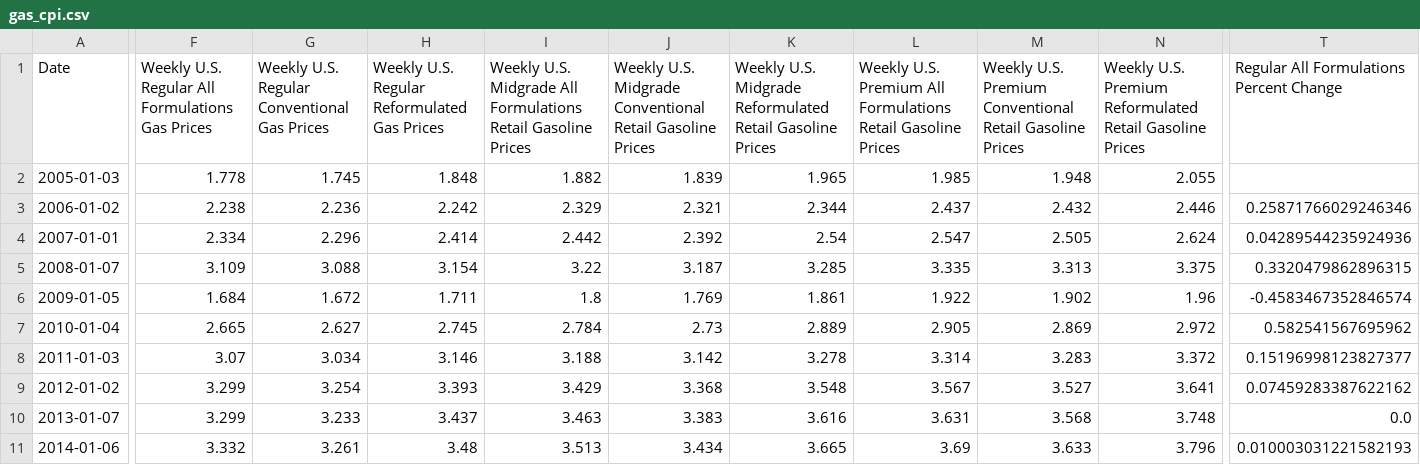
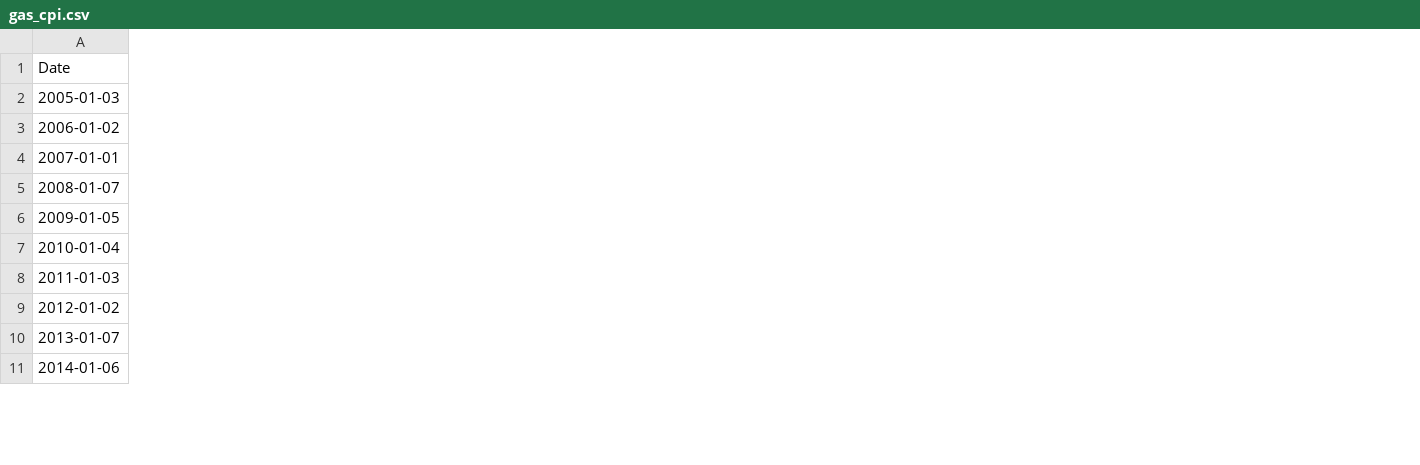
Before and after one commit to lamotteBootcamp/US_inflation_and_gasoline_pricing_SQL, a CSV file: cleaning_results/gas_cpi.csv, drawn as a sheet; only a part is shown, gaps mark what is left out; the diff covers the shown part only; the diff names each change by its address in the sheet, - before the commit and + after, or states it on an @@ line.

```diff
--- a/cleaning_results/gas_cpi.csv
+++ b/cleaning_results/gas_cpi.csv
-column F, rows 1-11: Weekly U.S. Regular All Formulations Gas Prices | 1.778 | 2.238 | 2.334 | 3.109 | 1.684 | 2.665 | 3.07 | 3.299 | 3.299 | 3.332
-column G, rows 1-11: Weekly U.S. Regular Conventional Gas Prices | 1.745 | 2.236 | 2.296 | 3.088 | 1.672 | 2.627 | 3.034 | 3.254 | 3.233 | 3.261
-column H, rows 1-11: Weekly U.S. Regular Reformulated Gas Prices | 1.848 | 2.242 | 2.414 | 3.154 | 1.711 | 2.745 | 3.146 | 3.393 | 3.437 | 3.48
-column I, rows 1-11: Weekly U.S. Midgrade All Formulations Retail Gasoline Prices | 1.882 | 2.329 | 2.442 | 3.22 | 1.8 | 2.784 | 3.188 | 3.429 | 3.463 | 3.513
-column J, rows 1-11: Weekly U.S. Midgrade Conventional Retail Gasoline Prices | 1.839 | 2.321 | 2.392 | 3.187 | 1.769 | 2.73 | 3.142 | 3.368 | 3.383 | 3.434
-column K, rows 1-11: Weekly U.S. Midgrade Reformulated Retail Gasoline Prices | 1.965 | 2.344 | 2.54 | 3.285 | 1.861 | 2.889 | 3.278 | 3.548 | 3.616 | 3.665
-column L, rows 1-11: Weekly U.S. Premium All Formulations Retail Gasoline Prices | 1.985 | 2.437 | 2.547 | 3.335 | 1.922 | 2.905 | 3.314 | 3.567 | 3.631 | 3.69
-column M, rows 1-11: Weekly U.S. Premium Conventional Retail Gasoline Prices | 1.948 | 2.432 | 2.505 | 3.313 | 1.902 | 2.869 | 3.283 | 3.527 | 3.568 | 3.633
-column N, rows 1-11: Weekly U.S. Premium Reformulated Retail Gasoline Prices | 2.055 | 2.446 | 2.624 | 3.375 | 1.96 | 2.972 | 3.372 | 3.641 | 3.748 | 3.796
-column T, rows 1-11: Regular All Formulations Percent Change |  | 0.25871766029246346 | 0.04289544235924936 | 0.3320479862896315 | -0.4583467352846574 | 0.582541567695962 | 0.15196998123827377 | 0.07459283387622162 | 0.0 | 0.010003031221582193
```
Also changed, not shown: 8 edited cells elsewhere in this file, 13 other files.
